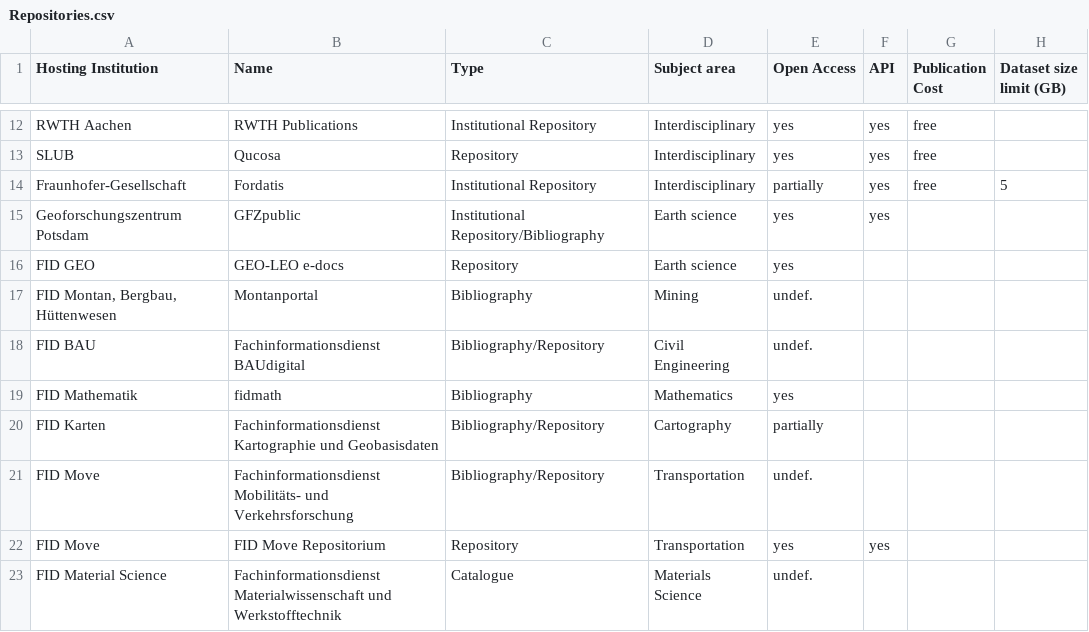
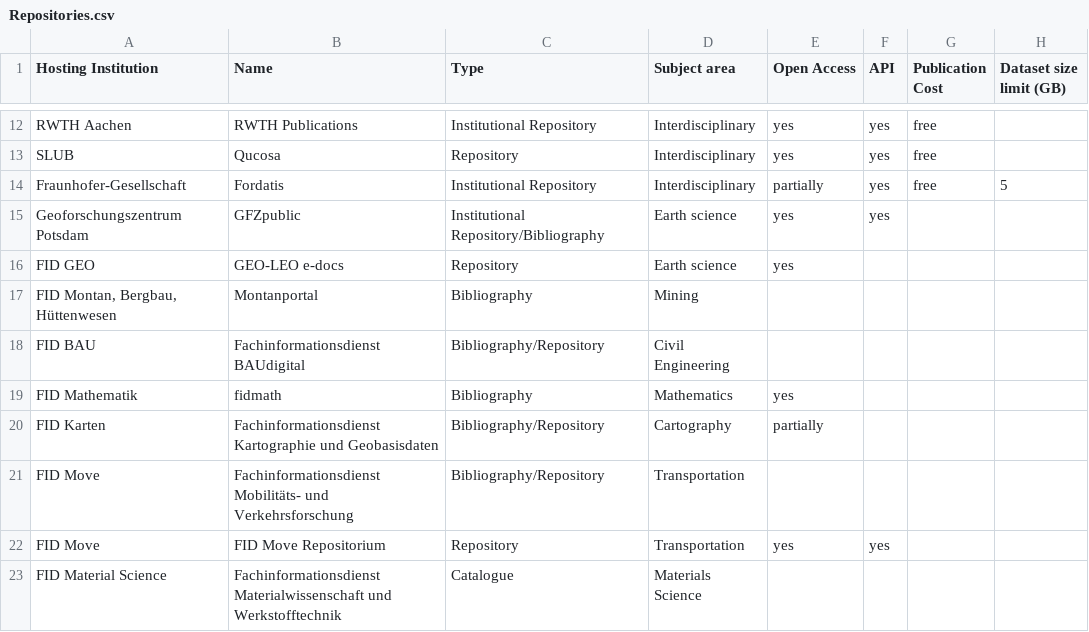
Before and after one commit to kit-data-manager/Data-Collections-Explorer-Graph, a CSV file: graph/legacy/Repositories.csv, drawn as a sheet; only a part is shown, gaps mark what is left out; the diff covers the shown part only; the diff names each change by its address in the sheet, - before the commit and + after, or states it on an @@ line.

Commit message:
Remove all instances of "undef." in the Open Access column These were introduced to allow correct display of results. Initially, the empty cells resulted in one or more superfluous empty rows to be displayed.

```diff
--- a/graph/legacy/Repositories.csv
+++ b/graph/legacy/Repositories.csv
-E17:E18 (Open Access): undef.
+E17:E18 (Open Access): (empty)
-E21 (Open Access): undef.
+E21 (Open Access): (empty)
-E23 (Open Access): undef.
+E23 (Open Access): (empty)
```
Also changed, not shown: 8 edited cells elsewhere in this file.
